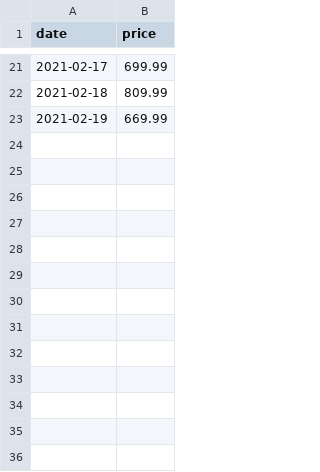
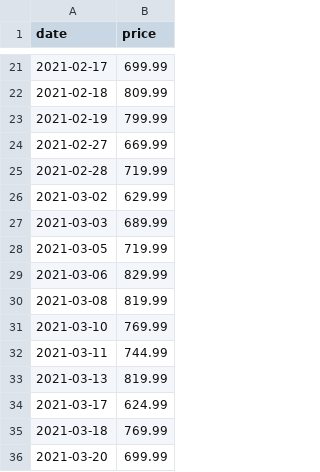
Before and after one commit to b9907051/iphone, a CSV file: static/data/Videocard/RTX+3070.csv, drawn as a sheet; only a part is shown, gaps mark what is left out.

```diff
--- a/static/data/Videocard/RTX+3070.csv
+++ b/static/data/Videocard/RTX+3070.csv
@@ -22,2 +22,15 @@ date,price
 2021-02-18,809.99
-2021-02-19,669.99
+2021-02-19,799.99
+2021-02-27,669.99
+2021-02-28,719.99
+2021-03-02,629.99
+2021-03-03,689.99
+2021-03-05,719.99
+2021-03-06,829.99
+2021-03-08,819.99
+2021-03-10,769.99
+2021-03-11,744.99
+2021-03-13,819.99
+2021-03-17,624.99
+2021-03-18,769.99
+2021-03-20,699.99
```
Also changed, not shown: static/data/Videocard/GTX+1650+SUPER.csv, static/data/Videocard/GTX+1660+SUPER.csv, 14 other files.
